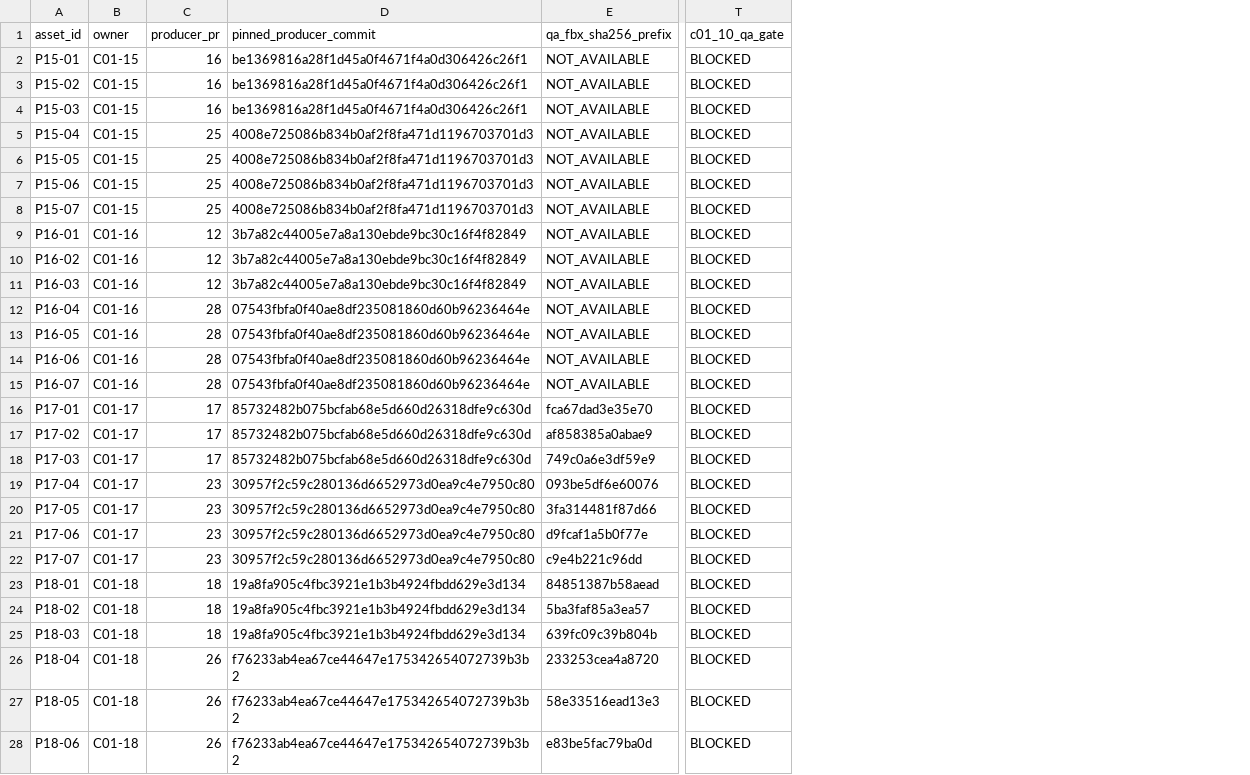
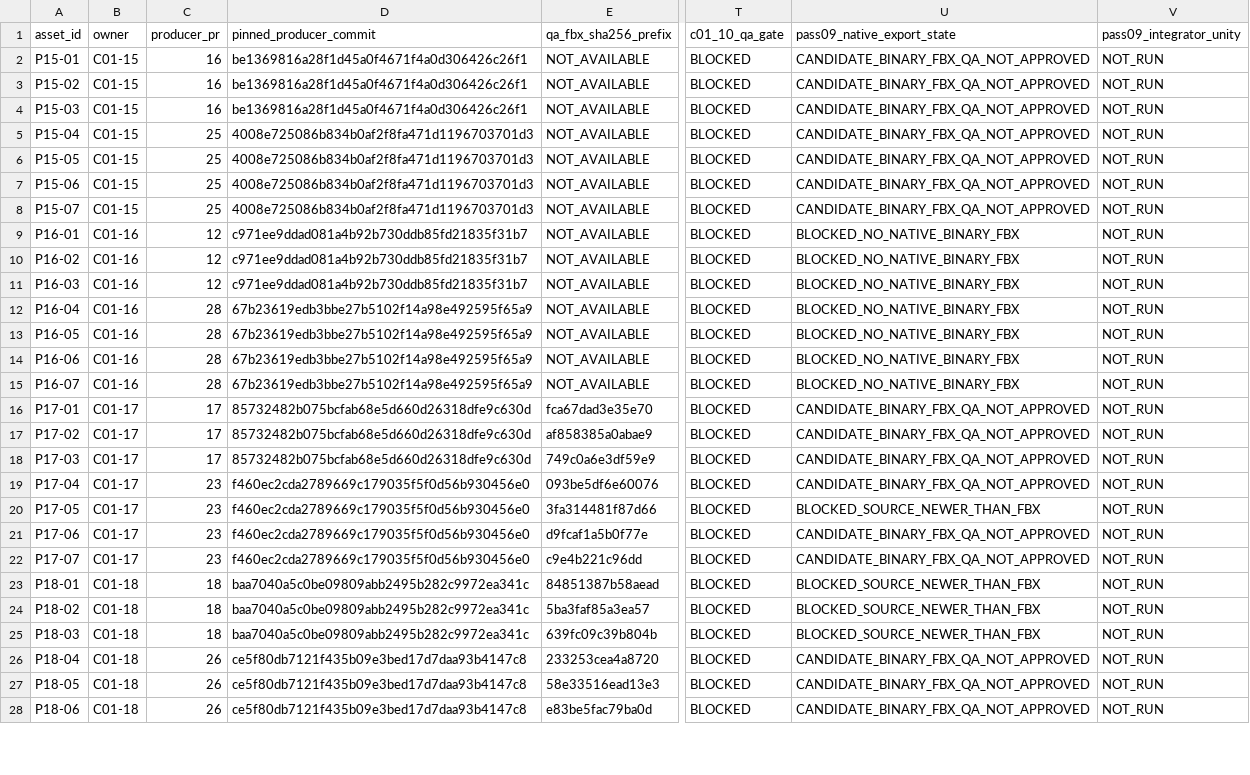
Before and after one commit to C8LyNn/Model-Test, a CSV file: C01InteriorProps/Pass04/PASS04_36_MODEL_HANDOFF.csv, drawn as a sheet; only a part is shown, gaps mark what is left out; the diff covers the shown part only; the diff names each change by its address in the sheet, - before the commit and + after, or states it on an @@ line.

Commit message:
C01-10 PASS09: 36 per-ID exact source revisions and explicit 17 blocked native binary export states

```diff
--- a/C01InteriorProps/Pass04/PASS04_36_MODEL_HANDOFF.csv
+++ b/C01InteriorProps/Pass04/PASS04_36_MODEL_HANDOFF.csv
+column U (pass09_native_export_state), rows 2-28: CANDIDATE_BINARY_FBX_QA_NOT_APPROVED | CANDIDATE_BINARY_FBX_QA_NOT_APPROVED | CANDIDATE_BINARY_FBX_QA_NOT_APPROVED | CANDIDATE_BINARY_FBX_QA_NOT_APPROVED | CANDIDATE_BINARY_FBX_QA_NOT_APPROVED | CANDIDATE_BINARY_FBX_QA_NOT_APPROVED | CANDIDATE_BINARY_FBX_QA_NOT_APPROVED | BLOCKED_NO_NATIVE_BINARY_FBX | BLOCKED_NO_NATIVE_BINARY_FBX | BLOCKED_NO_NATIVE_BINARY_FBX | BLOCKED_NO_NATIVE_BINARY_FBX | BLOCKED_NO_NATIVE_BINARY_FBX | BLOCKED_NO_NATIVE_BINARY_FBX | BLOCKED_NO_NATIVE_BINARY_FBX | CANDIDATE_BINARY_FBX_QA_NOT_APPROVED | CANDIDATE_BINARY_FBX_QA_NOT_APPROVED | CANDIDATE_BINARY_FBX_QA_NOT_APPROVED | CANDIDATE_BINARY_FBX_QA_NOT_APPROVED | BLOCKED_SOURCE_NEWER_THAN_FBX | CANDIDATE_BINARY_FBX_QA_NOT_APPROVED | CANDIDATE_BINARY_FBX_QA_NOT_APPROVED | BLOCKED_SOURCE_NEWER_THAN_FBX | BLOCKED_SOURCE_NEWER_THAN_FBX | BLOCKED_SOURCE_NEWER_THAN_FBX | CANDIDATE_BINARY_FBX_QA_NOT_APPROVED | CANDIDATE_BINARY_FBX_QA_NOT_APPROVED | CANDIDATE_BINARY_FBX_QA_NOT_APPROVED
+column V (pass09_integrator_unity), rows 2-28: all NOT_RUN
-D9:D11 (pinned_producer_commit): 3b7a82c44005e7a8a130ebde9bc30c16f4f82849
+D9:D11 (pinned_producer_commit): c971ee9ddad081a4b92b730ddb85fd21835f31b7
-D12:D15 (pinned_producer_commit): 07543fbfa0f40ae8df235081860d60b96236464e
+D12:D15 (pinned_producer_commit): 67b23619edb3bbe27b5102f14a98e492595f65a9
-D19:D22 (pinned_producer_commit): 30957f2c59c280136d6652973d0ea9c4e7950c80
+D19:D22 (pinned_producer_commit): f460ec2cda2789669c179035f5f0d56b930456e0
-D23:D25 (pinned_producer_commit): 19a8fa905c4fbc3921e1b3b4924fbdd629e3d134
+D23:D25 (pinned_producer_commit): baa7040a5c0be09809abb2495b282c9972ea341c
-D26:D28 (pinned_producer_commit): f76233ab4ea67ce44647e175342654072739b3b2
+D26:D28 (pinned_producer_commit): ce5f80db7121f435b09e3bed17d7daa93b4147c8
```
Also changed, not shown: 9 edited cells elsewhere in this file.
